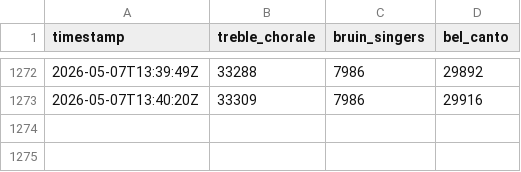
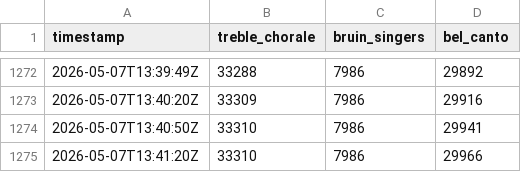
Before and after one commit to ssuffian/radio-station-checker, a CSV file: data/votes.csv, drawn as a sheet; only a part is shown, gaps mark what is left out.

Commit message:
chore: update votes data

```diff
--- a/data/votes.csv
+++ b/data/votes.csv
@@ -1273 +1273,3 @@ timestamp,treble_chorale,bruin_singers,bel_canto
 2026-05-07T13:40:20Z,33309,7986,29916
+2026-05-07T13:40:50Z,33310,7986,29941
+2026-05-07T13:41:20Z,33310,7986,29966
```
